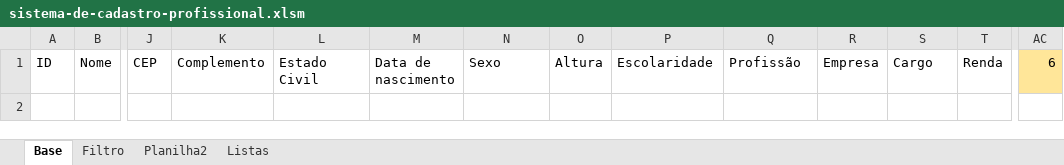
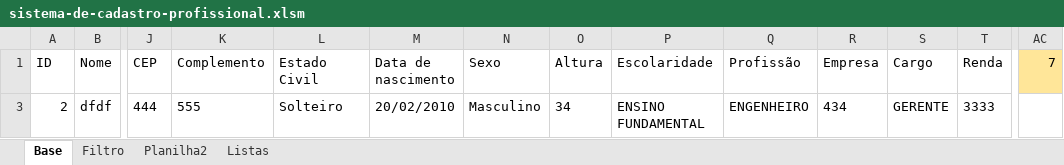
Before and after one commit to DiogoBarbosaSilvaSousa/vba_academy, an Excel workbook: curso_criacao_de_sistemas/Projeto 4 - Sistema de Cadastro Profissional/sistema-de-cadastro-profissional/sistema-de-cadastro-profissional.xlsm, sheet Base, drawn as a sheet; only a part is shown, gaps mark what is left out; values as stored, in another font and other column widths than the file's, no borders; rows hold the shown columns only; the diff names each change by its address in the sheet, - before the commit and + after, or states it on an @@ line.

Commit message:
Editar Registros

```diff
--- a/curso_criacao_de_sistemas/Projeto 4 - Sistema de Cadastro Profissional/sistema-de-cadastro-profissional/sistema-de-cadastro-profissional.xlsm (sheet Base)
+++ b/curso_criacao_de_sistemas/Projeto 4 - Sistema de Cadastro Profissional/sistema-de-cadastro-profissional/sistema-de-cadastro-profissional.xlsm (sheet Base)
-AC1: 6
+AC1: 7
@@ row 3 unhidden: 2 | dfdf | 444 | 555 | Solteiro | 20/02/2010 | Masculino | 34 | ENSINO FUNDAMENTAL | ENGENHEIRO | 434 | GERENTE | 3333 @@
```
Also changed, not shown: sheet Filtro, hidden cells.
